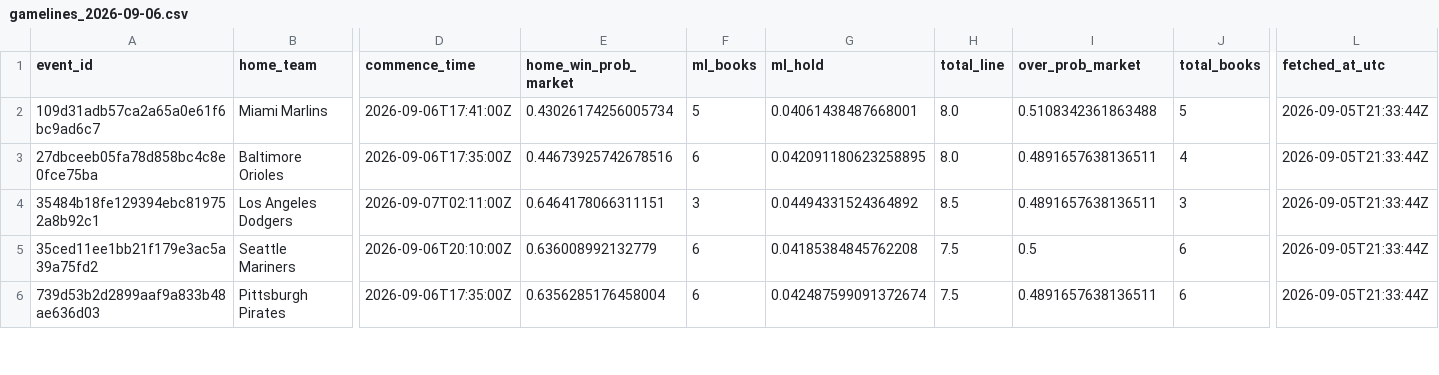
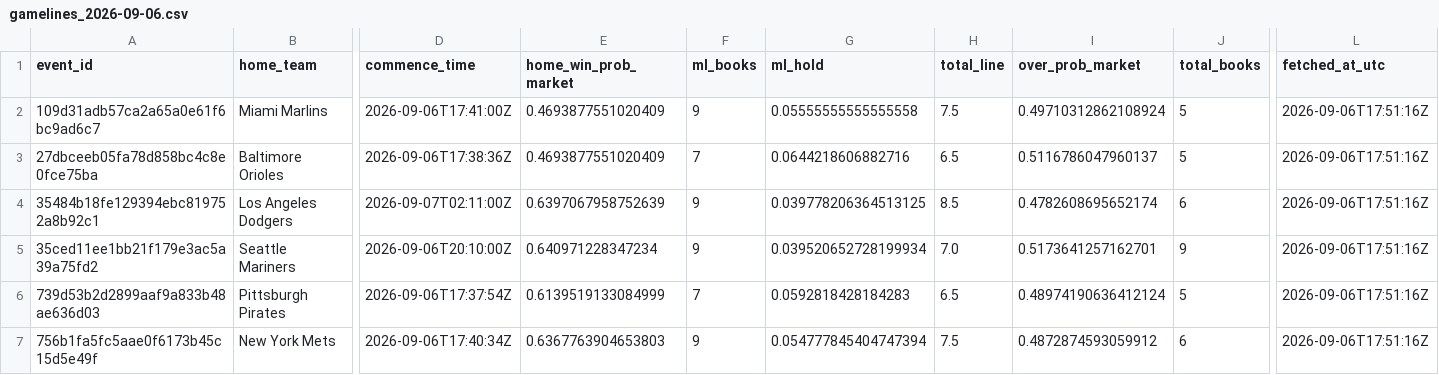
Before and after one commit to titan-trials/Base, a CSV file: cache/gamelines_2026-09-06.csv, drawn as a sheet; only a part is shown, gaps mark what is left out; rows hold the shown columns only; the diff covers the shown part only; the diff names each change by its address in the sheet, - before the commit and + after, or states it on an @@ line.

```diff
--- a/cache/gamelines_2026-09-06.csv
+++ b/cache/gamelines_2026-09-06.csv
-E2 (home_win_prob_market): 0.43026174256005734
+E2 (home_win_prob_market): 0.4693877551020409
-F2 (ml_books): 5
+F2 (ml_books): 9
-G2 (ml_hold): 0.04061438487668001
+G2 (ml_hold): 0.05555555555555558
-H2 (total_line): 8.0
+H2 (total_line): 7.5
-I2 (over_prob_market): 0.5108342361863488
+I2 (over_prob_market): 0.49710312862108924
-L2:L6 (fetched_at_utc): 2026-09-05T21:33:44Z
+L2:L6 (fetched_at_utc): 2026-09-06T17:51:16Z
-D3 (commence_time): 2026-09-06T17:35:00Z
+D3 (commence_time): 2026-09-06T17:38:36Z
-E3 (home_win_prob_market): 0.44673925742678516
+E3 (home_win_prob_market): 0.4693877551020409
-F3 (ml_books): 6
+F3 (ml_books): 7
-G3 (ml_hold): 0.042091180623258895
+G3 (ml_hold): 0.0644218606882716
-H3 (total_line): 8.0
+H3 (total_line): 6.5
-I3 (over_prob_market): 0.4891657638136511
+I3 (over_prob_market): 0.5116786047960137
-J3 (total_books): 4
+J3 (total_books): 5
-E4 (home_win_prob_market): 0.6464178066311151
+E4 (home_win_prob_market): 0.6397067958752639
-F4 (ml_books): 3
+F4 (ml_books): 9
-G4 (ml_hold): 0.04494331524364892
+G4 (ml_hold): 0.039778206364513125
-I4 (over_prob_market): 0.4891657638136511
+I4 (over_prob_market): 0.4782608695652174
-J4 (total_books): 3
+J4 (total_books): 6
-E5 (home_win_prob_market): 0.636008992132779
+E5 (home_win_prob_market): 0.640971228347234
-F5 (ml_books): 6
+F5 (ml_books): 9
-G5 (ml_hold): 0.04185384845762208
+G5 (ml_hold): 0.039520652728199934
-H5 (total_line): 7.5
+H5 (total_line): 7.0
-I5 (over_prob_market): 0.5
+I5 (over_prob_market): 0.5173641257162701
-J5 (total_books): 6
+J5 (total_books): 9
-D6 (commence_time): 2026-09-06T17:35:00Z
+D6 (commence_time): 2026-09-06T17:37:54Z
-E6 (home_win_prob_market): 0.6356285176458004
+E6 (home_win_prob_market): 0.6139519133084999
-F6 (ml_books): 6
+F6 (ml_books): 7
-G6 (ml_hold): 0.042487599091372674
+G6 (ml_hold): 0.0592818428184283
-H6 (total_line): 7.5
+H6 (total_line): 6.5
-I6 (over_prob_market): 0.4891657638136511
+I6 (over_prob_market): 0.48974190636412124
-J6 (total_books): 6
+J6 (total_books): 5
+row 7: 756b1fa5fc5aae0f6173b45c15d5e49f | New York Mets | 2026-09-06T17:40:34Z | 0.6367763904653803 | 9 | 0.054777845404747394 | 7.5 | 0.4872874593059912 | 6 | 2026-09-06T17:51:16Z
```
Also changed, not shown: 58 edited cells elsewhere in this file, cache/pitcher_scoring_log.csv, cache/pitchers_2026-09-06.csv, 10 other files.
